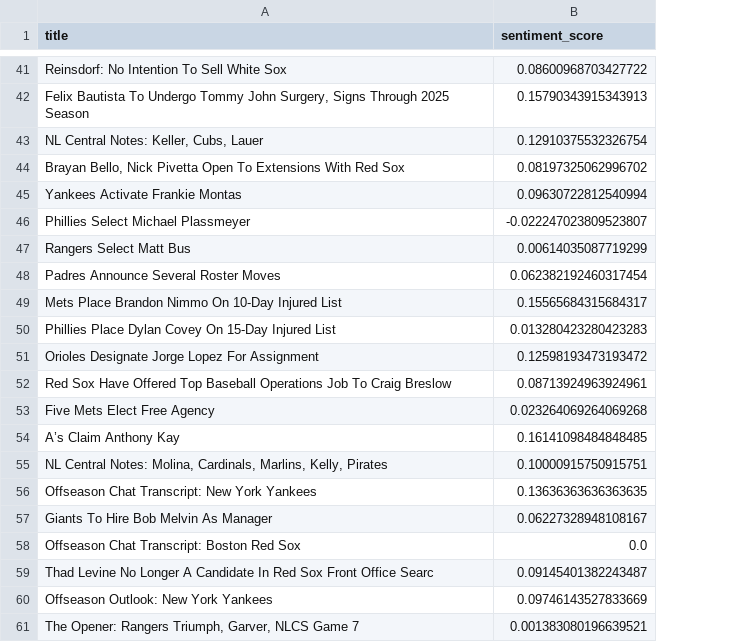
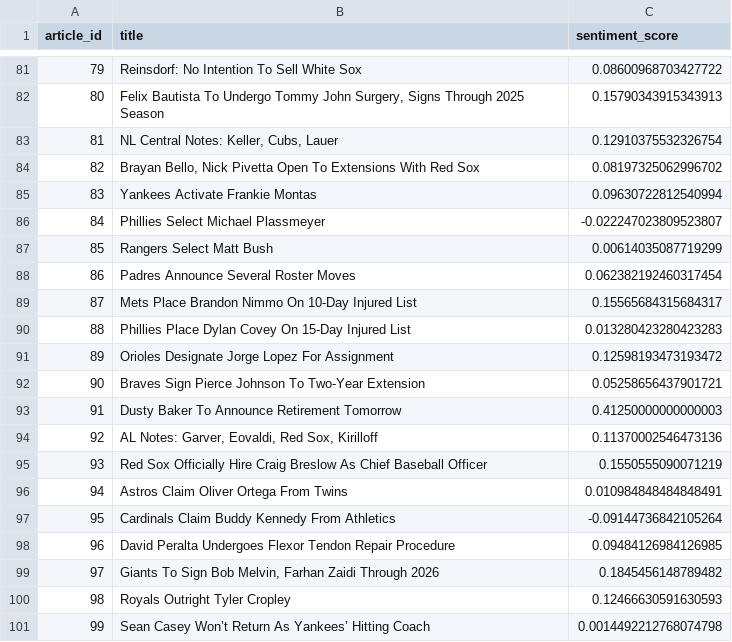
Before and after one commit to ken1009us/mlb-rumors-analysis, a CSV file: data/sentiment_analysis.csv, drawn as a sheet; only a part is shown, gaps mark what is left out; removed rows and columns are numbered as before the commit, all else as after; the diff covers the shown part only; the diff names each change by its address in the sheet, - before the commit and + after, or states it on an @@ line.

```diff
--- a/data/sentiment_analysis.csv
+++ b/data/sentiment_analysis.csv
+column A (article_id), rows 81-91: 79 | 80 | 81 | 82 | 83 | 84 | 85 | 86 | 87 | 88 | 89
-B87 (title): Rangers Select Matt Bus
+B87 (title): Rangers Select Matt Bush
-row 52: Red Sox Have Offered Top Baseball Operations Job To Craig Breslow | 0.08713924963924961
-row 53: Five Mets Elect Free Agency | 0.023264069264069268
-row 54: A’s Claim Anthony Kay | 0.16141098484848485
-row 55: NL Central Notes: Molina, Cardinals, Marlins, Kelly, Pirates | 0.10000915750915751
-row 56: Offseason Chat Transcript: New York Yankees | 0.13636363636363635
-row 57: Giants To Hire Bob Melvin As Manager | 0.06227328948108167
-row 58: Offseason Chat Transcript: Boston Red Sox | 0.0
-row 59: Thad Levine No Longer A Candidate In Red Sox Front Office Searc | 0.09145401382243487
-row 60: Offseason Outlook: New York Yankees | 0.09746143527833669
-row 61: The Opener: Rangers Triumph, Garver, NLCS Game 7 | 0.001383080196639521
+row 92: 90 | Braves Sign Pierce Johnson To Two-Year Extension | 0.05258656437901721
+row 93: 91 | Dusty Baker To Announce Retirement Tomorrow | 0.41250000000000003
+row 94: 92 | AL Notes: Garver, Eovaldi, Red Sox, Kirilloff | 0.11370002546473136
+row 95: 93 | Red Sox Officially Hire Craig Breslow As Chief Baseball Officer | 0.1550555090071219
+row 96: 94 | Astros Claim Oliver Ortega From Twins | 0.010984848484848491
+row 97: 95 | Cardinals Claim Buddy Kennedy From Athletics | -0.09144736842105264
+row 98: 96 | David Peralta Undergoes Flexor Tendon Repair Procedure | 0.09484126984126985
+row 99: 97 | Giants To Sign Bob Melvin, Farhan Zaidi Through 2026 | 0.1845456148789482
+row 100: 98 | Royals Outright Tyler Cropley | 0.12466630591630593
+row 101: 99 | Sean Casey Won’t Return As Yankees’ Hitting Coach | 0.0014492212768074798
```
Also changed, not shown: 40 added rows elsewhere in this file, data/tag_co_occurrences.csv, data/tag_frequencies.csv, 2 other files.
